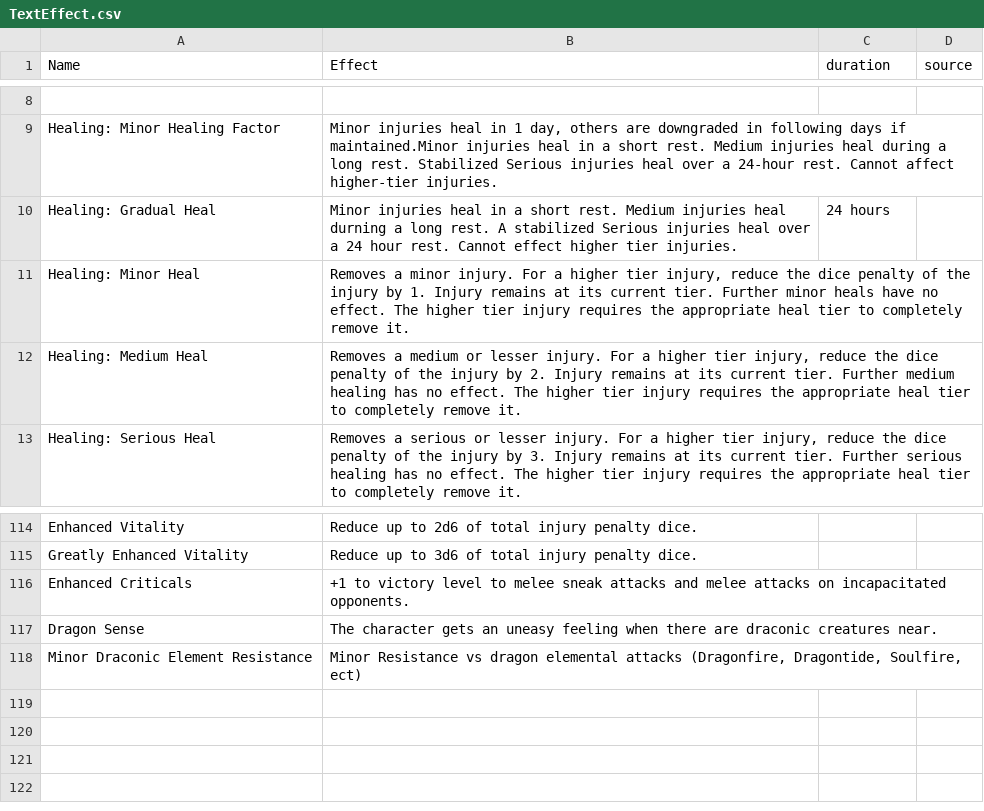
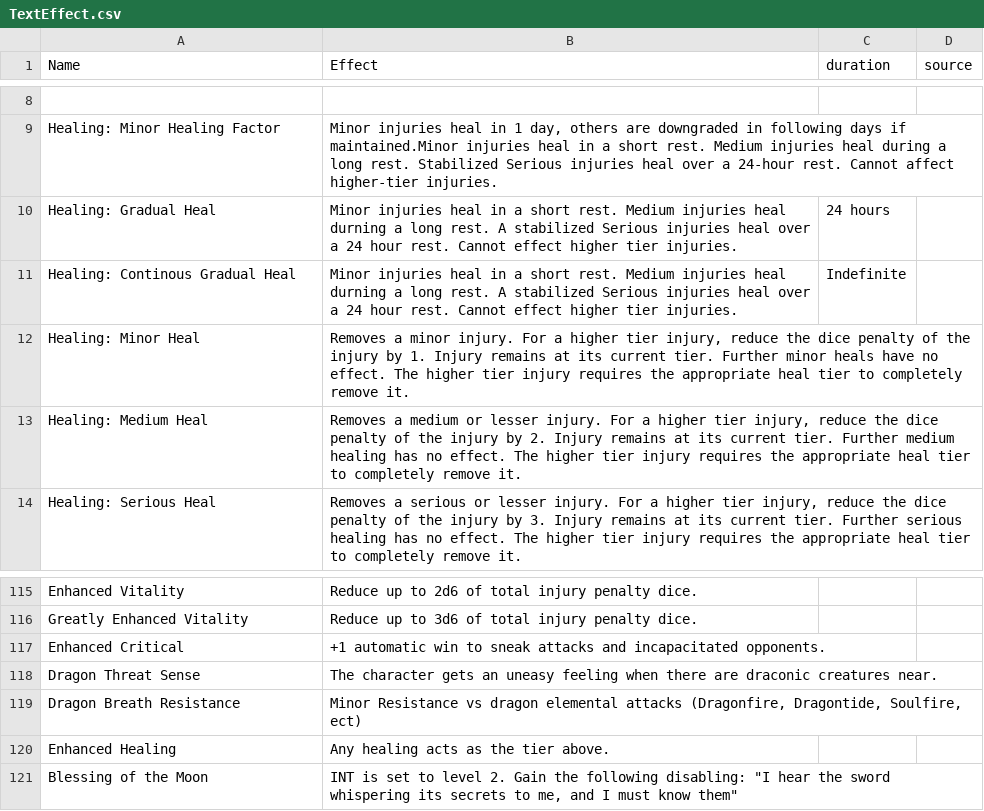
Before and after one commit to CogentRoleplayCommunity/FogentRoleplay, a CSV file: Effect/TextEffect.csv, drawn as a sheet; only a part is shown, gaps mark what is left out; addresses are those after the commit; the diff names each change by its address in the sheet, - before the commit and + after, or states it on an @@ line.

Commit message:
Moving over effects

```diff
--- a/Effect/TextEffect.csv
+++ b/Effect/TextEffect.csv
+row 11: Healing: Continous Gradual Heal | Minor injuries heal in a short rest. Medium injuries heal durning a long rest. A stabilized Serious injuries heal over a 24 hour rest. Cannot effect higher tier injuries. | Indefinite
-A117 (Name): Enhanced Criticals
+A117 (Name): Enhanced Critical
-B117 (Effect): +1 to victory level to melee sneak attacks and melee attacks on incapacitated opponents.
+B117 (Effect): +1 automatic win to sneak attacks and incapacitated opponents.
-A118 (Name): Dragon Sense
+A118 (Name): Dragon Threat Sense
-A119 (Name): Minor Draconic Element Resistance
+A119 (Name): Dragon Breath Resistance
+row 120: Enhanced Healing | Any healing acts as the tier above.
+row 121: Blessing of the Moon | INT is set to level 2. Gain the following disabling: "I hear the sword whispering its secrets to me, and I must know them"
```
Also changed, not shown: Effect/ItemTextEffect.csv.
